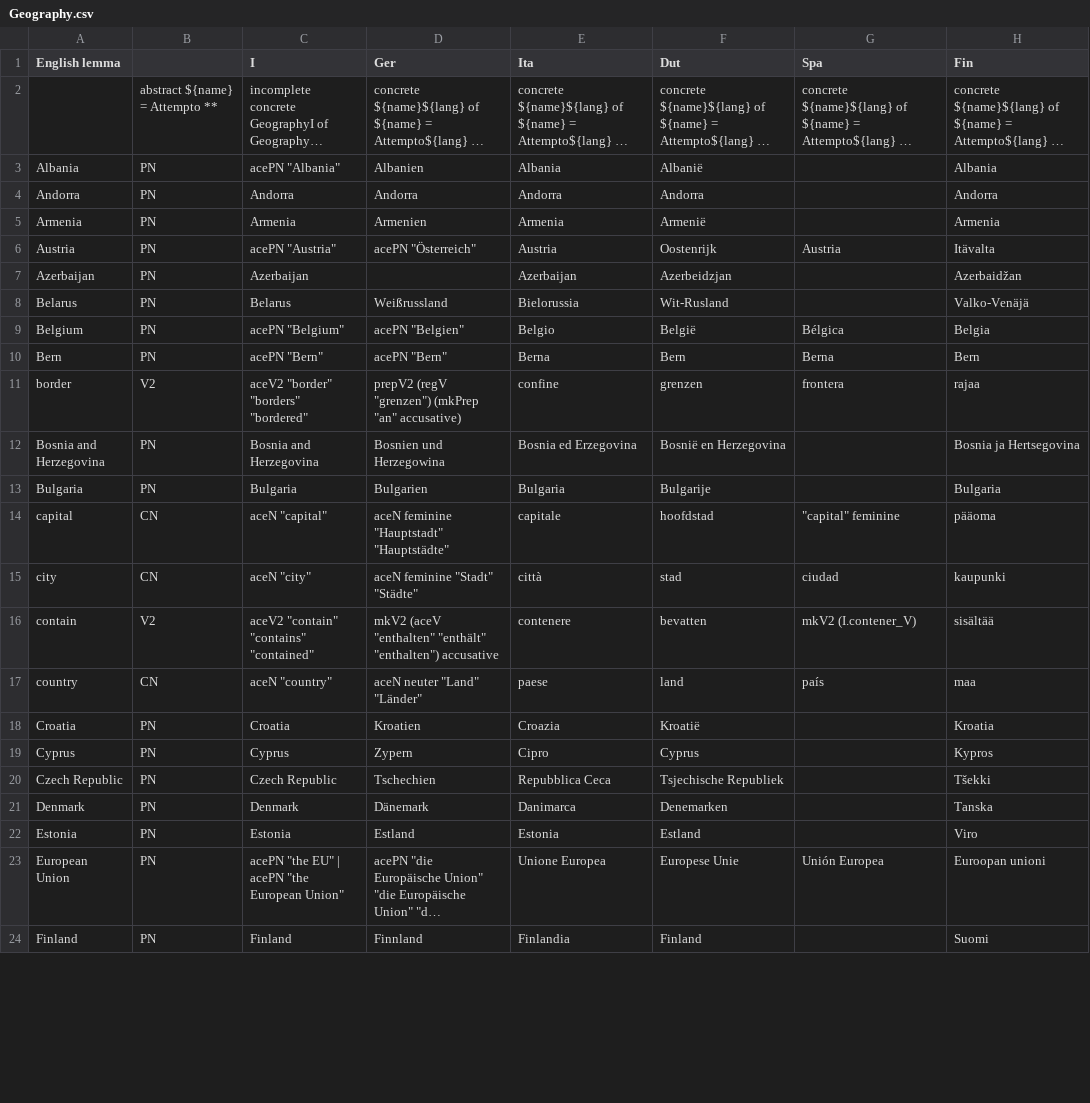
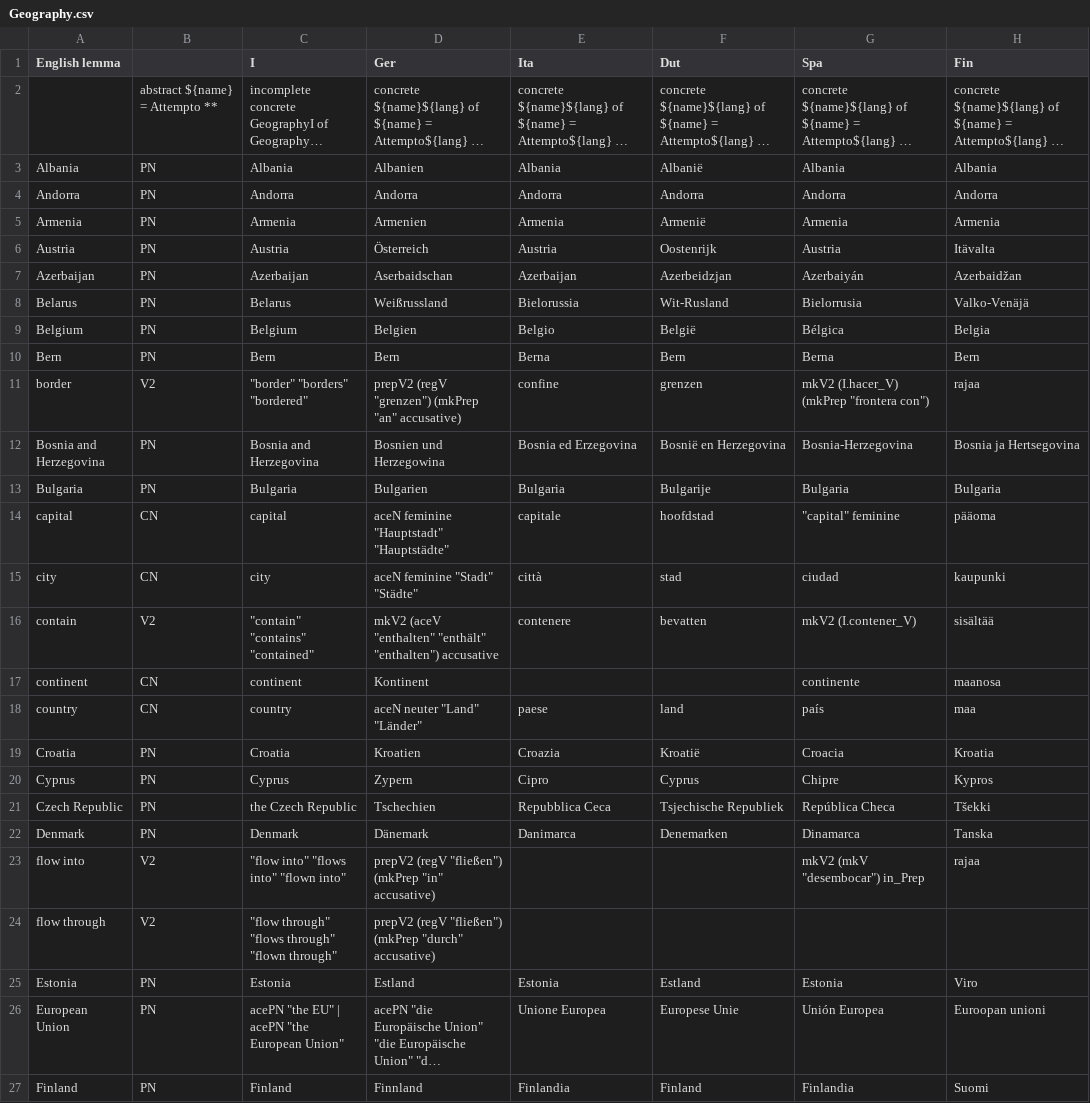
Before and after one commit to Attempto/ACE-in-GF, a CSV file: words/Geography/Geography.csv, drawn as a sheet; only a part is shown; long unchanged cells end in …; addresses are those after the commit; the diff covers the shown part only; the diff names each change by its address in the sheet, - before the commit and + after, or states it on an @@ line.

Commit message:
Update Geography vocabulary

```diff
--- a/words/Geography/Geography.csv
+++ b/words/Geography/Geography.csv
-C3 (I): acePN "Albania"
+C3 (I): Albania
-G3 (Spa): (empty)
+G3 (Spa): Albania
-G4 (Spa): (empty)
+G4 (Spa): Andorra
-G5 (Spa): (empty)
+G5 (Spa): Armenia
-C6 (I): acePN "Austria"
+C6 (I): Austria
-D6 (Ger): acePN "Österreich"
+D6 (Ger): Österreich
-D7 (Ger): (empty)
+D7 (Ger): Aserbaidschan
-G7 (Spa): (empty)
+G7 (Spa): Azerbaiyán
-G8 (Spa): (empty)
+G8 (Spa): Bielorrusia
-C9 (I): acePN "Belgium"
+C9 (I): Belgium
-D9 (Ger): acePN "Belgien"
+D9 (Ger): Belgien
-C10 (I): acePN "Bern"
+C10 (I): Bern
-D10 (Ger): acePN "Bern"
+D10 (Ger): Bern
-C11 (I): aceV2 "border" "borders" "bordered"
+C11 (I): "border" "borders" "bordered"
-G11 (Spa): frontera
+G11 (Spa): mkV2 (I.hacer_V) (mkPrep "frontera con")
-G12 (Spa): (empty)
+G12 (Spa): Bosnia-Herzegovina
-G13 (Spa): (empty)
+G13 (Spa): Bulgaria
-C14 (I): aceN "capital"
+C14 (I): capital
-C15 (I): aceN "city"
+C15 (I): city
-C16 (I): aceV2 "contain" "contains" "contained"
+C16 (I): "contain" "contains" "contained"
+row 17: continent | CN | continent | Kontinent |  |  | continente | maanosa
-C18 (I): aceN "country"
+C18 (I): country
-G19 (Spa): (empty)
+G19 (Spa): Croacia
-G20 (Spa): (empty)
+G20 (Spa): Chipre
-C21 (I): Czech Republic
+C21 (I): the Czech Republic
-G21 (Spa): (empty)
+G21 (Spa): República Checa
-G22 (Spa): (empty)
+G22 (Spa): Dinamarca
+row 23: flow into | V2 | "flow into" "flows into" "flown into" | prepV2 (regV "fließen") (mkPrep "in" accusative) |  |  | mkV2 (mkV "desembocar") in_Prep | rajaa
+row 24: flow through | V2 | "flow through" "flows through" "flown through" | prepV2 (regV "fließen") (mkPrep "durch" accusative)
-G25 (Spa): (empty)
+G25 (Spa): Estonia
-G27 (Spa): (empty)
+G27 (Spa): Finlandia
```
Also changed, not shown: 11 added rows and 58 edited cells elsewhere in this file, 11 other files.
